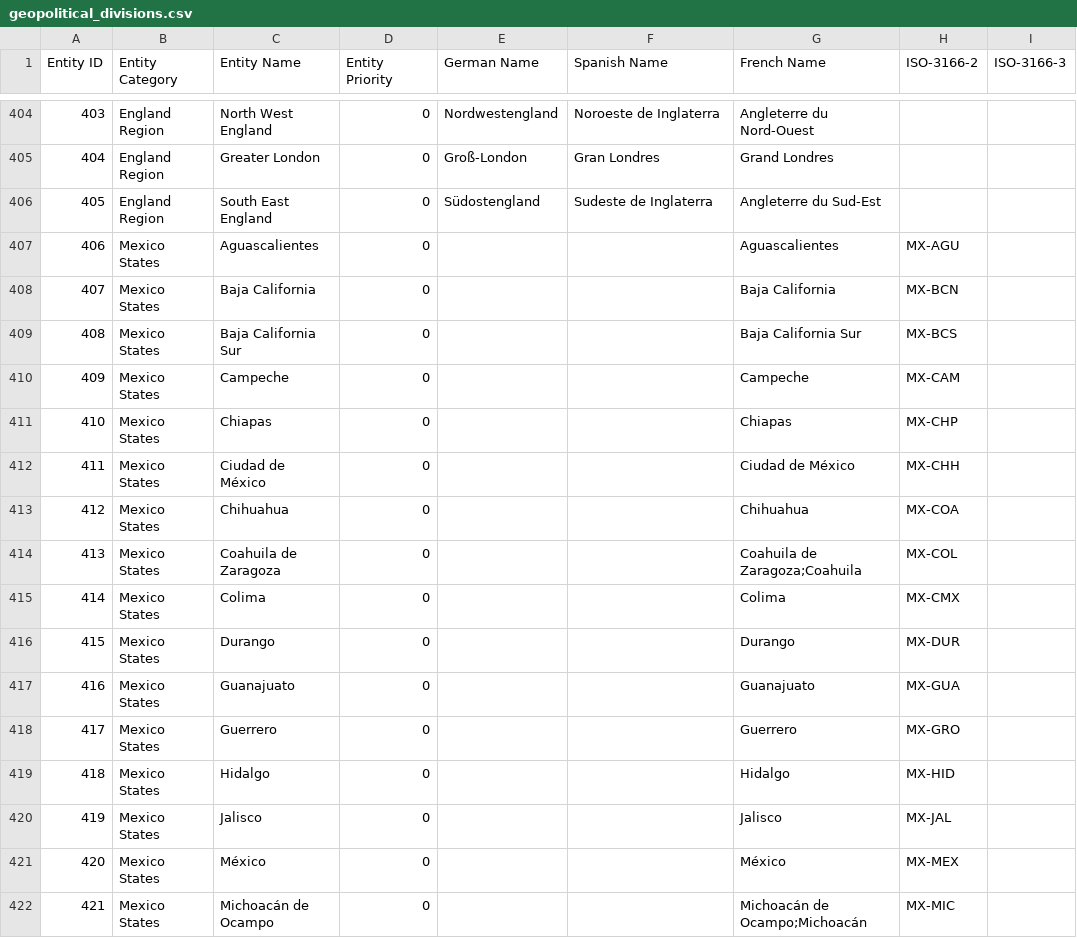
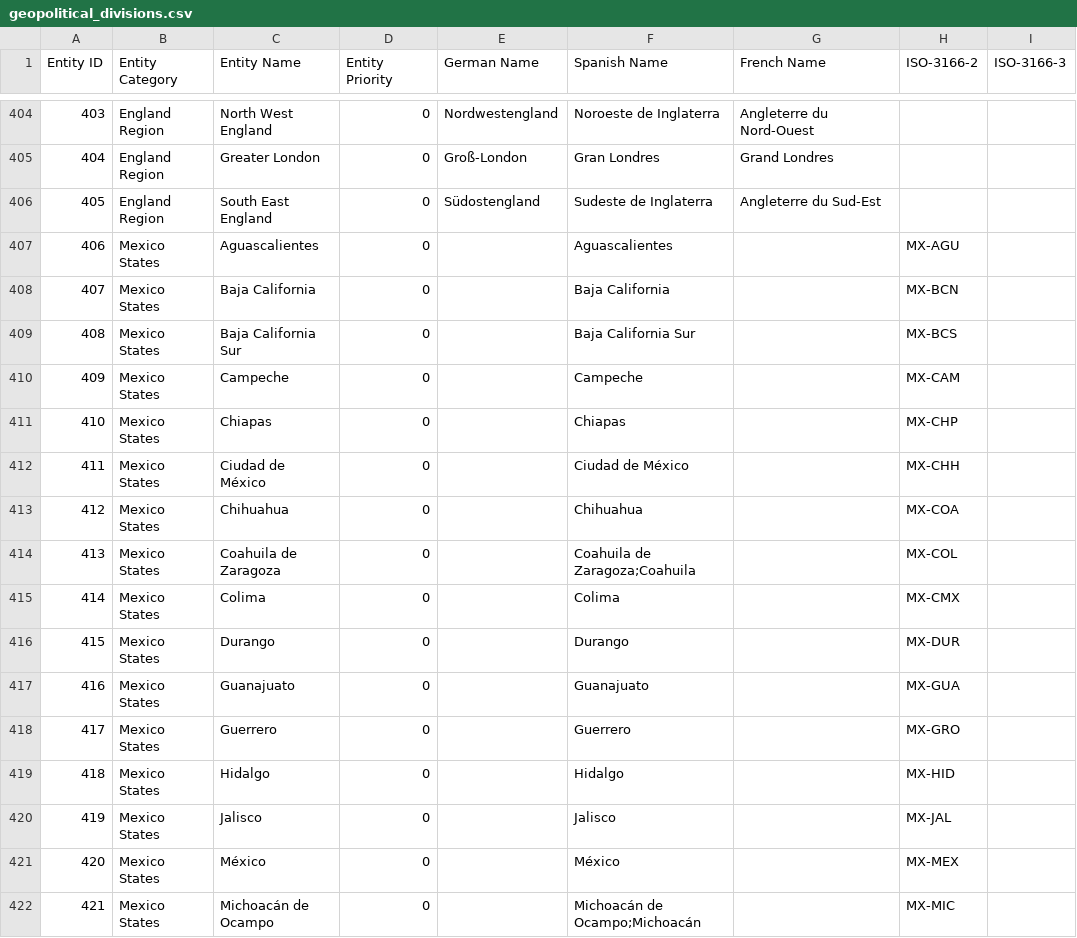
Before and after one commit to LexPredict/lexpredict-legal-dictionary, a CSV file: multi/geopolitical/geopolitical_divisions.csv, drawn as a sheet; only a part is shown, gaps mark what is left out; the diff covers the shown part only; the diff names each change by its address in the sheet, - before the commit and + after, or states it on an @@ line.

Commit message:
updated geopolitical divisions

```diff
--- a/multi/geopolitical/geopolitical_divisions.csv
+++ b/multi/geopolitical/geopolitical_divisions.csv
-F407 (Spanish Name): (empty)
+F407 (Spanish Name): Aguascalientes
-G407 (French Name): Aguascalientes
+G407 (French Name): (empty)
-F408 (Spanish Name): (empty)
+F408 (Spanish Name): Baja California
-G408 (French Name): Baja California
+G408 (French Name): (empty)
-F409 (Spanish Name): (empty)
+F409 (Spanish Name): Baja California Sur
-G409 (French Name): Baja California Sur
+G409 (French Name): (empty)
-F410 (Spanish Name): (empty)
+F410 (Spanish Name): Campeche
-G410 (French Name): Campeche
+G410 (French Name): (empty)
-F411 (Spanish Name): (empty)
+F411 (Spanish Name): Chiapas
-G411 (French Name): Chiapas
+G411 (French Name): (empty)
-F412 (Spanish Name): (empty)
+F412 (Spanish Name): Ciudad de México
-G412 (French Name): Ciudad de México
+G412 (French Name): (empty)
-F413 (Spanish Name): (empty)
+F413 (Spanish Name): Chihuahua
-G413 (French Name): Chihuahua
+G413 (French Name): (empty)
-F414 (Spanish Name): (empty)
+F414 (Spanish Name): Coahuila de Zaragoza;Coahuila
-G414 (French Name): Coahuila de Zaragoza;Coahuila
+G414 (French Name): (empty)
-F415 (Spanish Name): (empty)
+F415 (Spanish Name): Colima
-G415 (French Name): Colima
+G415 (French Name): (empty)
-F416 (Spanish Name): (empty)
+F416 (Spanish Name): Durango
-G416 (French Name): Durango
+G416 (French Name): (empty)
-F417 (Spanish Name): (empty)
+F417 (Spanish Name): Guanajuato
-G417 (French Name): Guanajuato
+G417 (French Name): (empty)
-F418 (Spanish Name): (empty)
+F418 (Spanish Name): Guerrero
-G418 (French Name): Guerrero
+G418 (French Name): (empty)
-F419 (Spanish Name): (empty)
+F419 (Spanish Name): Hidalgo
-G419 (French Name): Hidalgo
+G419 (French Name): (empty)
-F420 (Spanish Name): (empty)
+F420 (Spanish Name): Jalisco
-G420 (French Name): Jalisco
+G420 (French Name): (empty)
-F421 (Spanish Name): (empty)
+F421 (Spanish Name): México
-G421 (French Name): México
+G421 (French Name): (empty)
-F422 (Spanish Name): (empty)
+F422 (Spanish Name): Michoacán de Ocampo;Michoacán
-G422 (French Name): Michoacán de Ocampo;Michoacán
+G422 (French Name): (empty)
```
Also changed, not shown: 32 edited cells elsewhere in this file.
